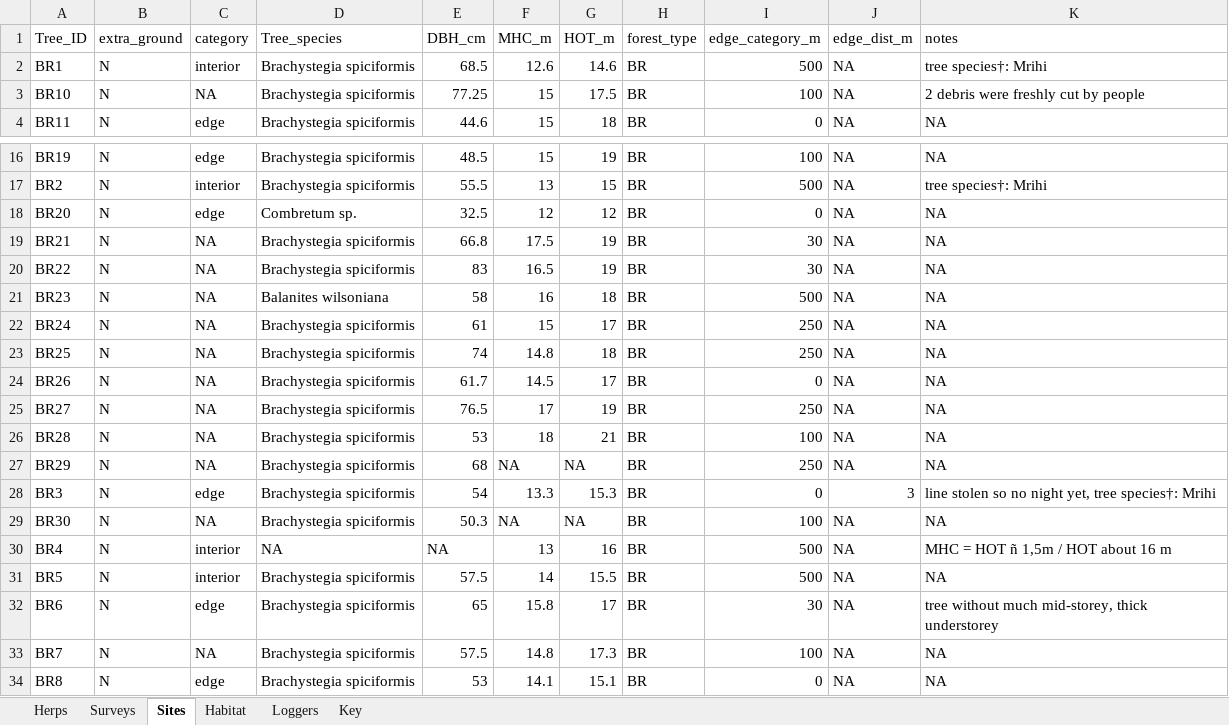
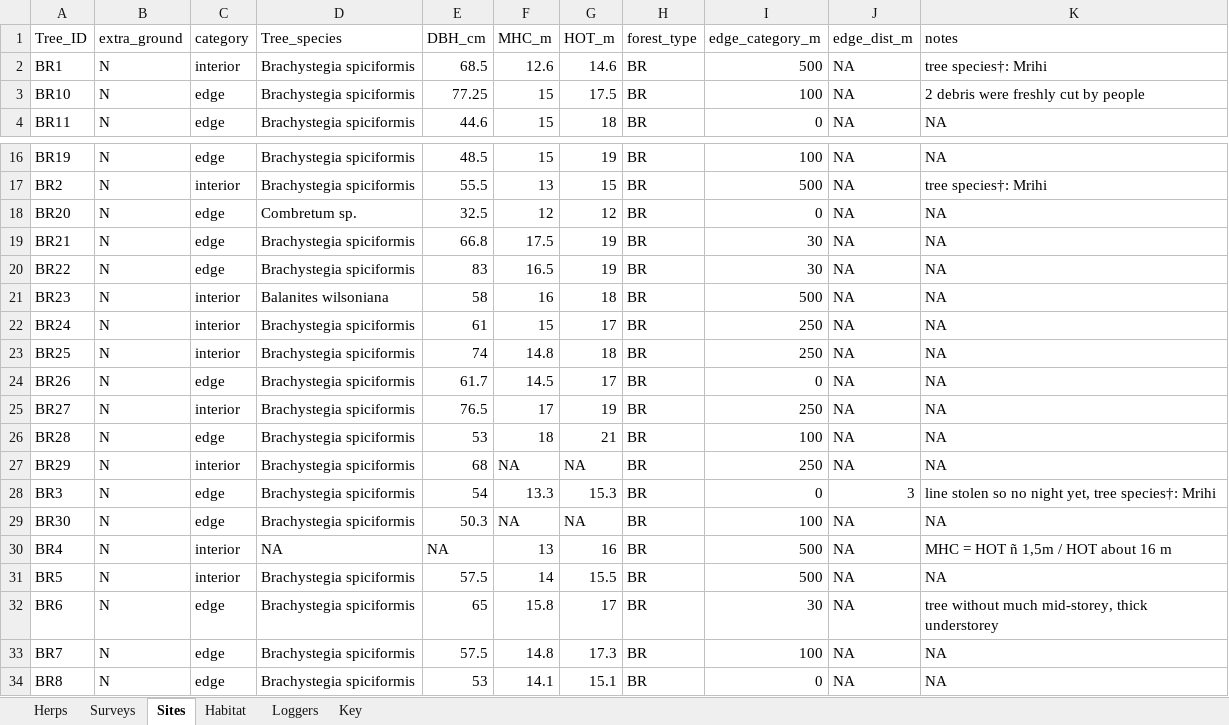
Before and after one commit to JBorden123/ASF, an Excel workbook: raw_data/arabuko_sokoke_11.xlsx, sheet Sites, drawn as a sheet; only a part is shown, gaps mark what is left out; values as stored, in another font and other column widths than the file's, no borders; the diff covers the shown part only; the diff names each change by its address in the sheet, - before the commit and + after, or states it on an @@ line.

Commit message:
correct some NAs in original data column for category. Creat R script for species level analysis. Plot height by edge by species for different forests and create loop to run GLM models for all species abundance by edge distances

```diff
--- a/raw_data/arabuko_sokoke_11.xlsx (sheet Sites)
+++ b/raw_data/arabuko_sokoke_11.xlsx (sheet Sites)
-C3 (category): NA
+C3 (category): edge
-C19:C20 (category): NA
+C19:C20 (category): edge
-C21:C23 (category): NA
+C21:C23 (category): interior
-C24 (category): NA
+C24 (category): edge
-C25 (category): NA
+C25 (category): interior
-C26 (category): NA
+C26 (category): edge
-C27 (category): NA
+C27 (category): interior
-C29 (category): NA
+C29 (category): edge
-C33 (category): NA
+C33 (category): edge
```
Also changed, not shown: 9 edited cells elsewhere in this sheet, sheet Loggers, 28 other files.
